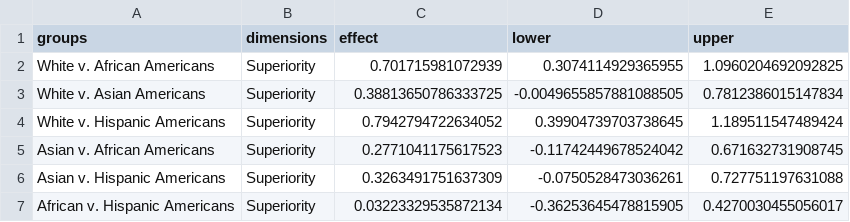
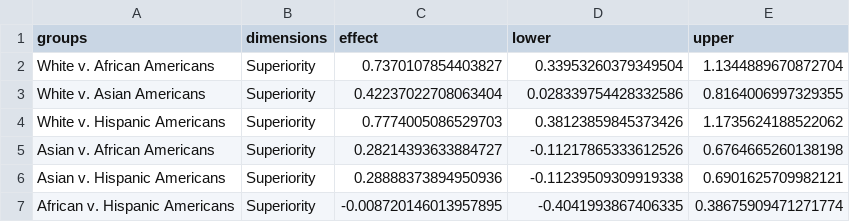
Before and after one commit to lee-messi/RPM-in-Natural-Language, a CSV file: Supplement. Domain Analysis/moral/moral_weat_results.csv, drawn as a sheet.

Commit message:
Update Domain Analysis Results
Perform Domain Analyses using revised attribute word stimuli

```diff
--- a/Supplement. Domain Analysis/moral/moral_weat_results.csv
+++ b/Supplement. Domain Analysis/moral/moral_weat_results.csv
@@ -1,7 +1,7 @@
 groups,dimensions,effect,lower,upper
-White v. African Americans,Superiority,0.701715981072939,0.3074114929365955,1.0960204692092825
-White v. Asian Americans,Superiority,0.38813650786333725,-0.0049655857881088505,0.7812386015147834
-White v. Hispanic Americans,Superiority,0.7942794722634052,0.39904739703738645,1.189511547489424
-Asian v. African Americans,Superiority,0.2771041175617523,-0.11742449678524042,0.671632731908745
-Asian v. Hispanic Americans,Superiority,0.3263491751637309,-0.0750528473036261,0.727751197631088
-African v. Hispanic Americans,Superiority,0.03223329535872134,-0.36253645478815905,0.4270030455056017
+White v. African Americans,Superiority,0.7370107854403827,0.33953260379349504,1.1344889670872704
+White v. Asian Americans,Superiority,0.42237022708063404,0.028339754428332586,0.8164006997329355
+White v. Hispanic Americans,Superiority,0.7774005086529703,0.38123859845373426,1.1735624188522062
+Asian v. African Americans,Superiority,0.28214393633884727,-0.11217865333612526,0.6764665260138198
+Asian v. Hispanic Americans,Superiority,0.28888373894950936,-0.11239509309919338,0.6901625709982121
+African v. Hispanic Americans,Superiority,-0.008720146013957895,-0.4041993867406335,0.38675909471271774
```
Also changed, not shown: Supplement. Domain Analysis/intellectual_mental/intellectual_mental_weat_results.csv, Supplement. Domain Analysis/legal_status/legal_status_weat_results.csv, 7 other files.
